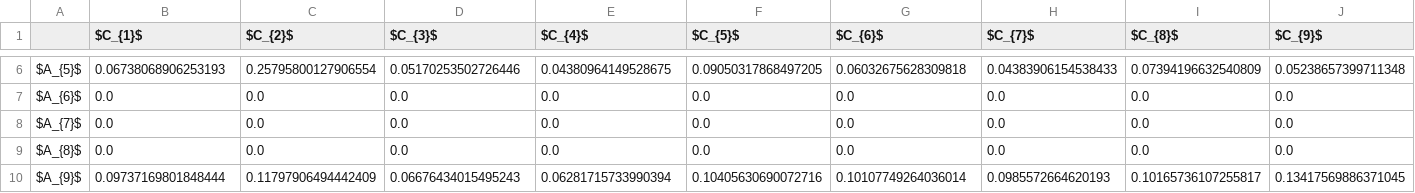
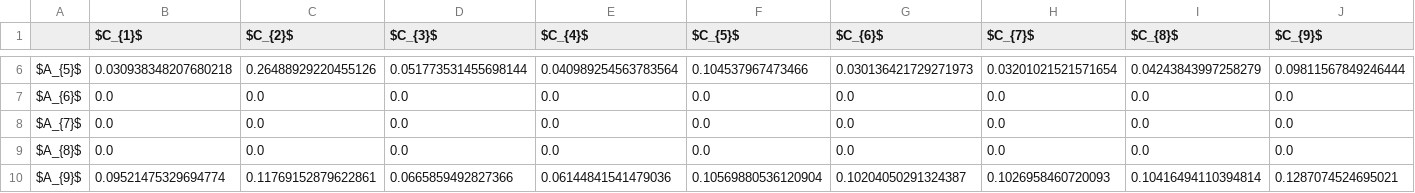
Before and after one commit to energyinpython/objective-weighting, a CSV file: examples/results_smaa/cw.csv, drawn as a sheet; only a part is shown, gaps mark what is left out; the diff covers the shown part only; the diff names each change by its address in the sheet, - before the commit and + after, or states it on an @@ line.

Commit message:
feat: update VIKOR_SMAA

```diff
--- a/examples/results_smaa/cw.csv
+++ b/examples/results_smaa/cw.csv
-B6 ($C_{1}$): 0.06738068906253193
+B6 ($C_{1}$): 0.030938348207680218
-C6 ($C_{2}$): 0.25795800127906554
+C6 ($C_{2}$): 0.26488929220455126
-D6 ($C_{3}$): 0.05170253502726446
+D6 ($C_{3}$): 0.051773531455698144
-E6 ($C_{4}$): 0.04380964149528675
+E6 ($C_{4}$): 0.040989254563783564
-F6 ($C_{5}$): 0.09050317868497205
+F6 ($C_{5}$): 0.104537967473466
-G6 ($C_{6}$): 0.06032675628309818
+G6 ($C_{6}$): 0.030136421729271973
-H6 ($C_{7}$): 0.04383906154538433
+H6 ($C_{7}$): 0.03201021521571654
-I6 ($C_{8}$): 0.07394196632540809
+I6 ($C_{8}$): 0.04243843997258279
-J6 ($C_{9}$): 0.05238657399711348
+J6 ($C_{9}$): 0.09811567849246444
-B10 ($C_{1}$): 0.09737169801848444
+B10 ($C_{1}$): 0.09521475329694774
-C10 ($C_{2}$): 0.11797906494442409
+C10 ($C_{2}$): 0.11769152879622861
-D10 ($C_{3}$): 0.06676434015495243
+D10 ($C_{3}$): 0.0665859492827366
-E10 ($C_{4}$): 0.06281715733990394
+E10 ($C_{4}$): 0.06144841541479036
-F10 ($C_{5}$): 0.10405630690072716
+F10 ($C_{5}$): 0.10569880536120904
-G10 ($C_{6}$): 0.10107749264036014
+G10 ($C_{6}$): 0.10204050291324387
-H10 ($C_{7}$): 0.0985572664620193
+H10 ($C_{7}$): 0.1026958460720093
-I10 ($C_{8}$): 0.10165736107255817
+I10 ($C_{8}$): 0.10416494110394814
-J10 ($C_{9}$): 0.13417569886371045
+J10 ($C_{9}$): 0.1287074524695021
```
Also changed, not shown: 70 edited cells elsewhere in this file, examples/results_smaa/ai.csv, 18 other files.
